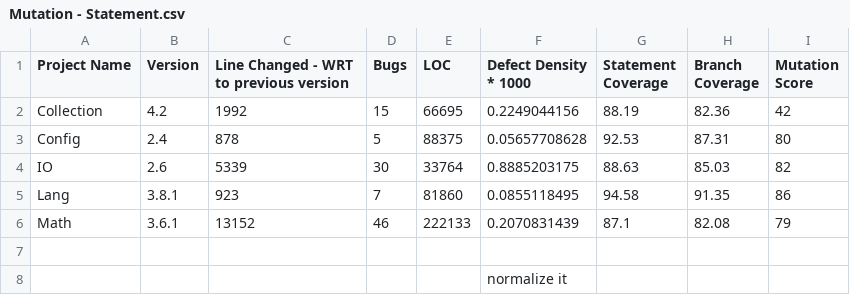
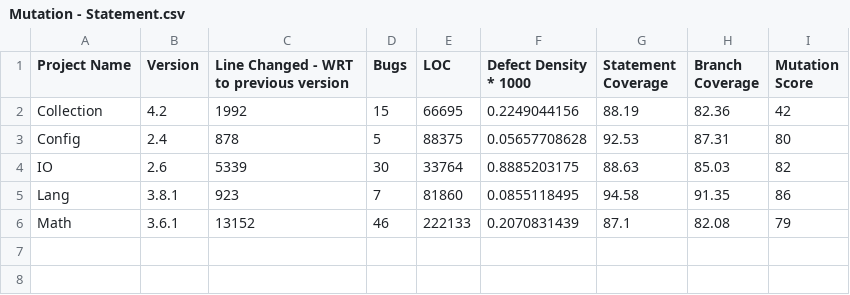
Before and after one commit to niravjdn/Software-Measurement-Project, a CSV file: data/Mutation - Statement.csv, drawn as a sheet; the diff names each change by its address in the sheet, - before the commit and + after, or states it on an @@ line.

Commit message:
Added CSV For Mutation and Coverage

```diff
--- a/data/Mutation - Statement.csv
+++ b/data/Mutation - Statement.csv
-row 7: (empty)
-row 8:  |  |  |  |  | normalize it
```
